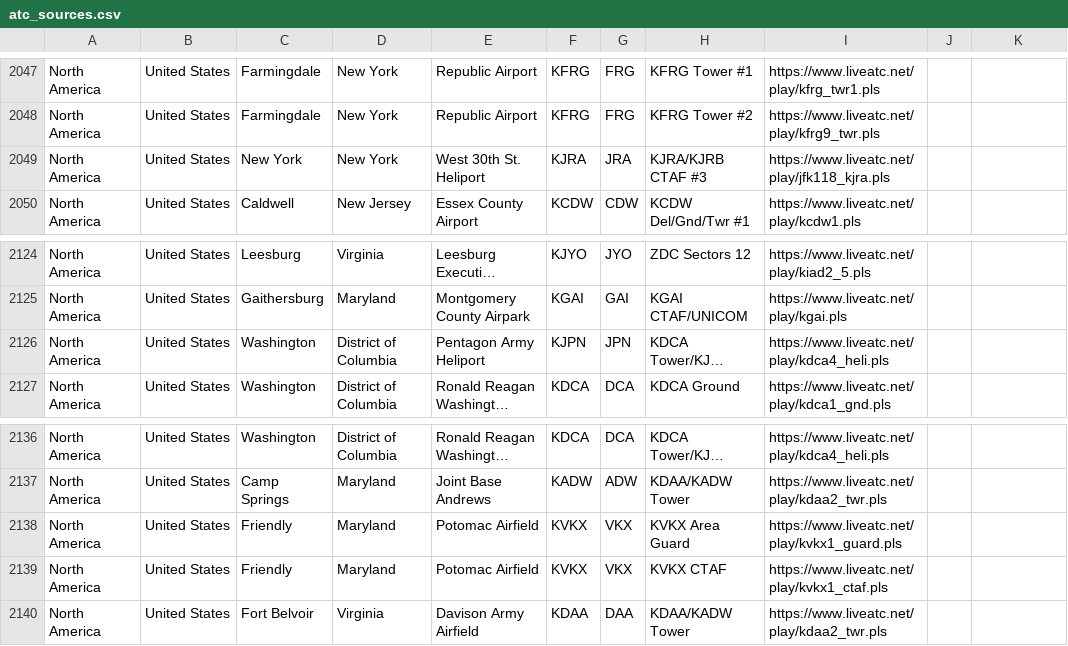
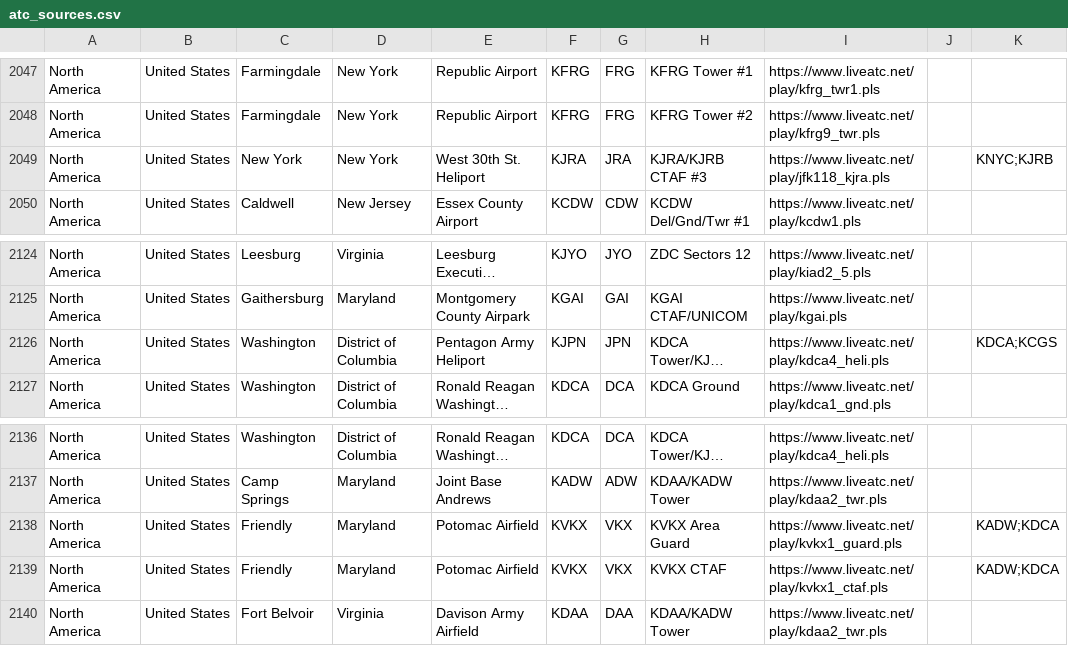
Before and after one commit to RoMinjun/lofiatc.ps1, a CSV file: atc_sources.csv, drawn as a sheet; only a part is shown, gaps mark what is left out; long unchanged cells end in …; the diff names each change by its address in the sheet, - before the commit and + after, or states it on an @@ line.

```diff
--- a/atc_sources.csv
+++ b/atc_sources.csv
-K2049: (empty)
+K2049: KNYC;KJRB
-K2126: (empty)
+K2126: KDCA;KCGS
-K2138:K2139: (empty)
+K2138:K2139: KADW;KDCA
```
Also changed, not shown: liveatc_sources.csv.
